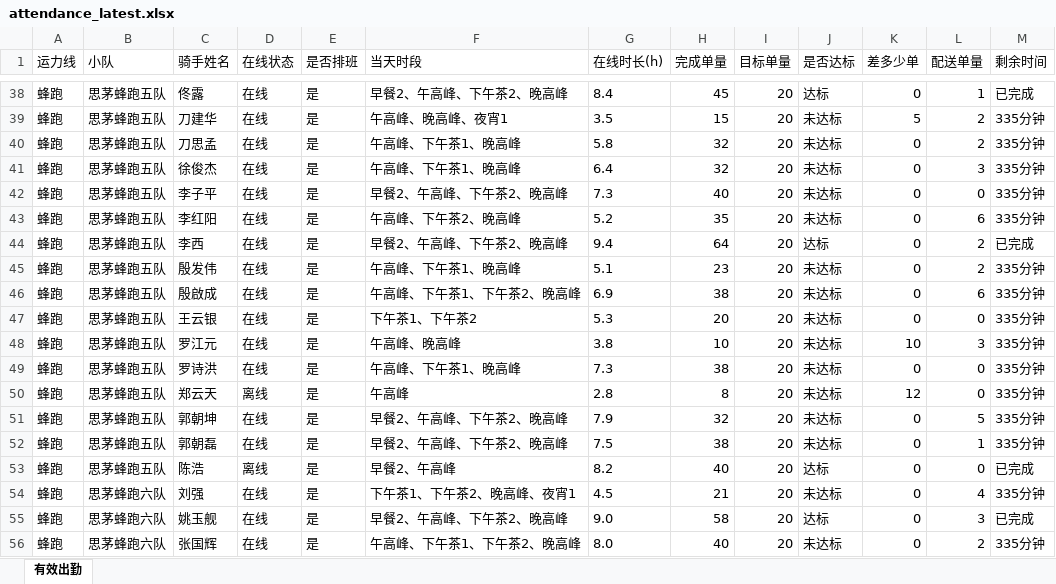
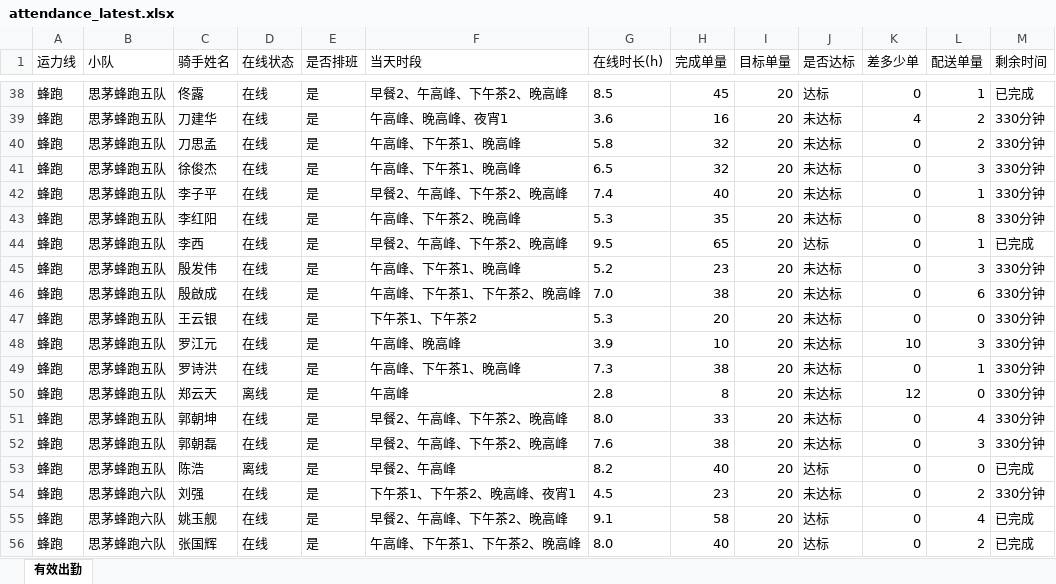
Before and after one commit to 424584635-png/dzt-dashboard, an Excel workbook: public/attendance_latest.xlsx, sheet 有效出勤, drawn as a sheet; only a part is shown, gaps mark what is left out; values as stored, in another font and other column widths than the file's, no borders; the diff covers the shown part only; the diff names each change by its address in the sheet, - before the commit and + after, or states it on an @@ line.

```diff
--- a/public/attendance_latest.xlsx (sheet 有效出勤)
+++ b/public/attendance_latest.xlsx (sheet 有效出勤)
-G38 (在线时长(h)): 8.4
+G38 (在线时长(h)): 8.5
-G39 (在线时长(h)): 3.5
+G39 (在线时长(h)): 3.6
-H39 (完成单量): 15
+H39 (完成单量): 16
-K39 (差多少单): 5
+K39 (差多少单): 4
-M39:M43 (剩余时间): 335分钟
+M39:M43 (剩余时间): 330分钟
-G41 (在线时长(h)): 6.4
+G41 (在线时长(h)): 6.5
-G42 (在线时长(h)): 7.3
+G42 (在线时长(h)): 7.4
-L42 (配送单量): 0
+L42 (配送单量): 1
-G43 (在线时长(h)): 5.2
+G43 (在线时长(h)): 5.3
-L43 (配送单量): 6
+L43 (配送单量): 8
-G44 (在线时长(h)): 9.4
+G44 (在线时长(h)): 9.5
-H44 (完成单量): 64
+H44 (完成单量): 65
-L44 (配送单量): 2
+L44 (配送单量): 1
-G45 (在线时长(h)): 5.1
+G45 (在线时长(h)): 5.2
-L45 (配送单量): 2
+L45 (配送单量): 3
-M45:M52 (剩余时间): 335分钟
+M45:M52 (剩余时间): 330分钟
-G46 (在线时长(h)): 6.9
+G46 (在线时长(h)): 7.0
-G48 (在线时长(h)): 3.8
+G48 (在线时长(h)): 3.9
-L49 (配送单量): 0
+L49 (配送单量): 1
-G51 (在线时长(h)): 7.9
+G51 (在线时长(h)): 8.0
-H51 (完成单量): 32
+H51 (完成单量): 33
-L51 (配送单量): 5
+L51 (配送单量): 4
-G52 (在线时长(h)): 7.5
+G52 (在线时长(h)): 7.6
-L52 (配送单量): 1
+L52 (配送单量): 3
-H54 (完成单量): 21
+H54 (完成单量): 23
-L54 (配送单量): 4
+L54 (配送单量): 2
-M54 (剩余时间): 335分钟
+M54 (剩余时间): 330分钟
-G55 (在线时长(h)): 9.0
+G55 (在线时长(h)): 9.1
-L55 (配送单量): 3
+L55 (配送单量): 4
-J56 (是否达标): 未达标
+J56 (是否达标): 达标
-M56 (剩余时间): 335分钟
+M56 (剩余时间): 已完成
```
Also changed, not shown: 506 edited cells elsewhere in this sheet, 7 other files.
